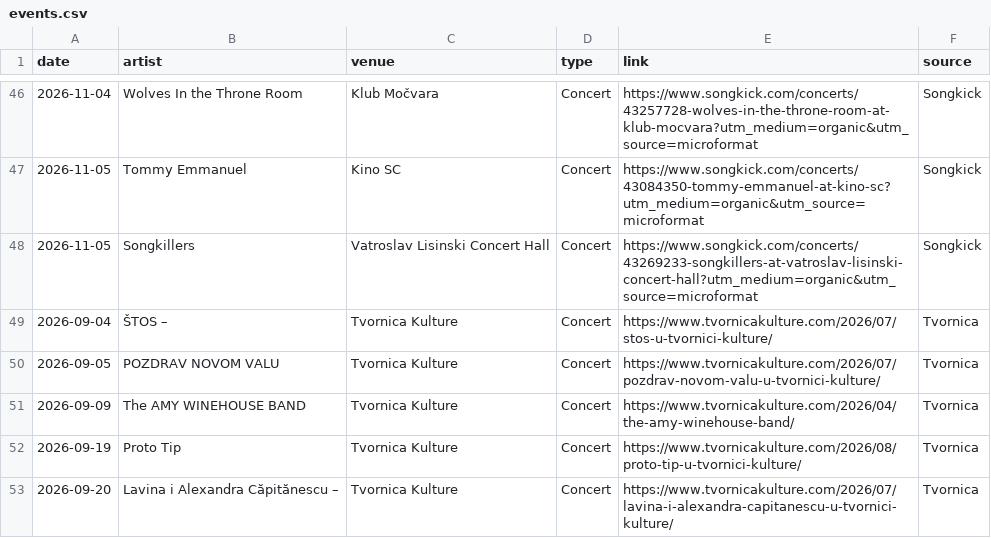
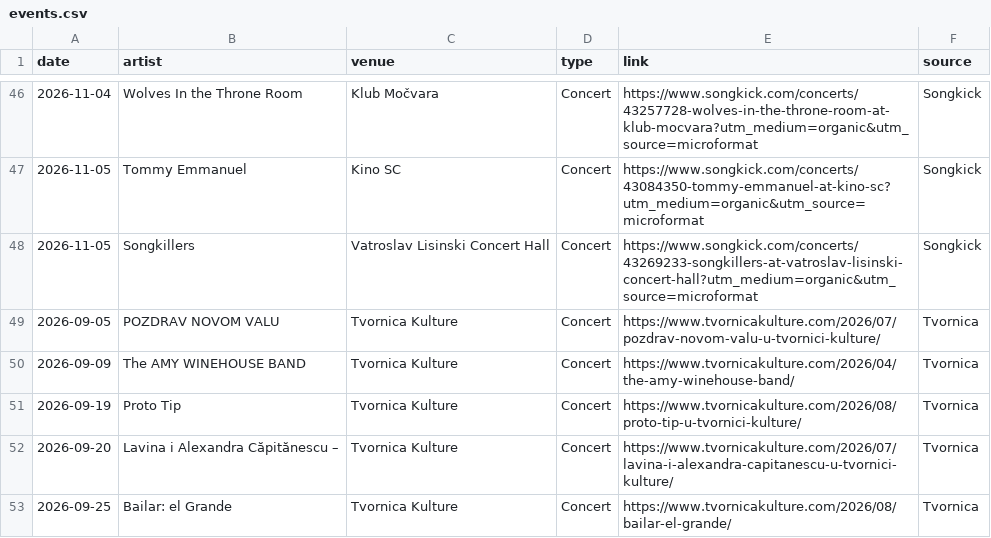
Before and after one commit to Marcellus12/zg_concerts, a CSV file: events.csv, drawn as a sheet; only a part is shown, gaps mark what is left out; the shorter side is filled out with more unchanged rows.

```diff
--- a/events.csv
+++ b/events.csv
@@ -48,3 +48,2 @@
 2026-11-05,Songkillers,Vatroslav Lisinski Concert Hall,Concert,https://www.songkick.com/concerts/43269233-songkillers-at-vatroslav-lisinski-concert-hall?utm_medium=organic&utm_source=microformat,Songkick
-2026-09-04,ŠTOS –,Tvornica Kulture,Concert,https://www.tvornicakulture.com/2026/07/stos-u-tvornici-kulture/,Tvornica
 2026-09-05,POZDRAV NOVOM VALU,Tvornica Kulture,Concert,https://www.tvornicakulture.com/2026/07/pozdrav-novom-valu-u-tvornici-kulture/,Tvornica
```
Also changed, not shown: 2 other files.
